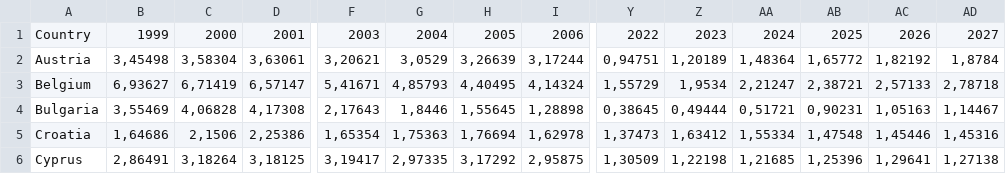
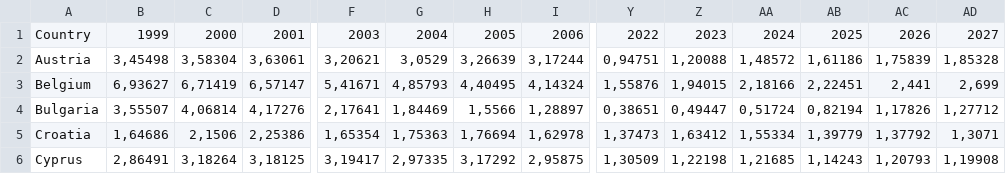
Before and after one commit to pbberlin/ecb-monitor-website, a CSV file: static/dl/ameco_interest_expenditure.csv, drawn as a sheet; only a part is shown, gaps mark what is left out; the diff covers the shown part only; the diff names each change by its address in the sheet, - before the commit and + after, or states it on an @@ line.

Commit message:
ameco-eurostat update 2026-05-22 02:15:08 ecb-watch

```diff
--- a/static/dl/ameco_interest_expenditure.csv
+++ b/static/dl/ameco_interest_expenditure.csv
-Z2: 1,20189
+Z2: 1,20088
-AA2: 1,48364
+AA2: 1,48572
-AB2: 1,65772
+AB2: 1,61186
-AC2: 1,82192
+AC2: 1,75839
-AD2: 1,8784
+AD2: 1,85328
-Y3: 1,55729
+Y3: 1,55876
-Z3: 1,9534
+Z3: 1,94015
-AA3: 2,21247
+AA3: 2,18166
-AB3: 2,38721
+AB3: 2,22451
-AC3: 2,57133
+AC3: 2,441
-AD3: 2,78718
+AD3: 2,699
-B4: 3,55469
+B4: 3,55507
-C4: 4,06828
+C4: 4,06814
-D4: 4,17308
+D4: 4,17276
-F4: 2,17643
+F4: 2,17641
-G4: 1,8446
+G4: 1,84469
-H4: 1,55645
+H4: 1,5566
-I4: 1,28898
+I4: 1,28897
-Y4: 0,38645
+Y4: 0,38651
-Z4: 0,49444
+Z4: 0,49447
-AA4: 0,51721
+AA4: 0,51724
-AB4: 0,90231
+AB4: 0,82194
-AC4: 1,05163
+AC4: 1,17826
-AD4: 1,14467
+AD4: 1,27712
-AB5: 1,47548
+AB5: 1,39779
-AC5: 1,45446
+AC5: 1,37792
-AD5: 1,45316
+AD5: 1,3071
-AB6: 1,25396
+AB6: 1,14243
-AC6: 1,29641
+AC6: 1,20793
-AD6: 1,27138
+AD6: 1,19908
```
Also changed, not shown: 141 edited cells elsewhere in this file, static/dl/ameco_interest_to_gdp.csv, static/dl/ameco_total_expenditure.csv, 15 other files.
